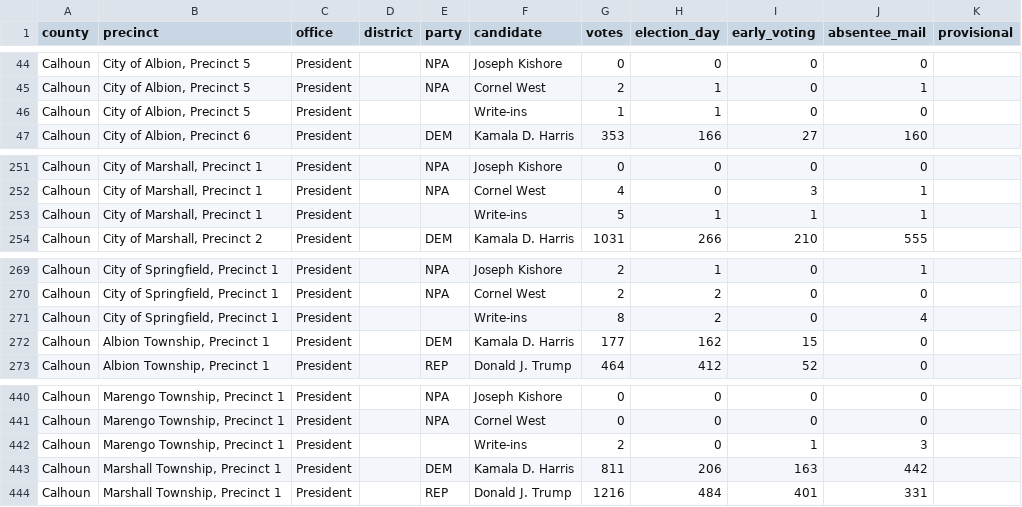
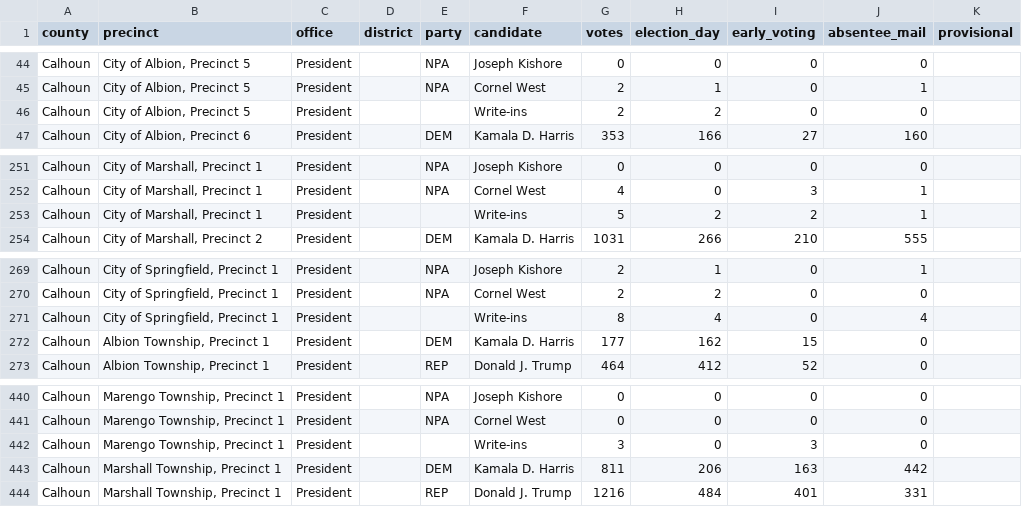
Before and after one commit to migurski/OE2D, a CSV file: oe2d-data/votes/calhoun__president__expected.csv, drawn as a sheet; only a part is shown, gaps mark what is left out.

```diff
--- a/oe2d-data/votes/calhoun__president__expected.csv
+++ b/oe2d-data/votes/calhoun__president__expected.csv
@@ -45,3 +45,3 @@ Calhoun,"City of Albion, Precinct 5",President,,NPA,Joseph Kishore,0,0,0,0,
 Calhoun,"City of Albion, Precinct 5",President,,NPA,Cornel West,2,1,0,1,
-Calhoun,"City of Albion, Precinct 5",President,,,Write-ins,1,1,0,0,
+Calhoun,"City of Albion, Precinct 5",President,,,Write-ins,2,2,0,0,
 Calhoun,"City of Albion, Precinct 6",President,,DEM,Kamala D. Harris,353,166,27,160,
@@ -252,3 +252,3 @@ Calhoun,"City of Marshall, Precinct 1",President,,NPA,Joseph Kishore,0,0,0,0,
 Calhoun,"City of Marshall, Precinct 1",President,,NPA,Cornel West,4,0,3,1,
-Calhoun,"City of Marshall, Precinct 1",President,,,Write-ins,5,1,1,1,
+Calhoun,"City of Marshall, Precinct 1",President,,,Write-ins,5,2,2,1,
 Calhoun,"City of Marshall, Precinct 2",President,,DEM,Kamala D. Harris,1031,266,210,555,
@@ -270,3 +270,3 @@ Calhoun,"City of Springfield, Precinct 1",President,,NPA,Joseph Kishore,2,1,0,1,
 Calhoun,"City of Springfield, Precinct 1",President,,NPA,Cornel West,2,2,0,0,
-Calhoun,"City of Springfield, Precinct 1",President,,,Write-ins,8,2,0,4,
+Calhoun,"City of Springfield, Precinct 1",President,,,Write-ins,8,4,0,4,
 Calhoun,"Albion Township, Precinct 1",President,,DEM,Kamala D. Harris,177,162,15,0,
@@ -441,3 +441,3 @@ Calhoun,"Marengo Township, Precinct 1",President,,NPA,Joseph Kishore,0,0,0,0,
 Calhoun,"Marengo Township, Precinct 1",President,,NPA,Cornel West,0,0,0,0,
-Calhoun,"Marengo Township, Precinct 1",President,,,Write-ins,2,0,1,3,
+Calhoun,"Marengo Township, Precinct 1",President,,,Write-ins,3,0,3,0,
 Calhoun,"Marshall Township, Precinct 1",President,,DEM,Kamala D. Harris,811,206,163,442,
```
Also changed, not shown: 1 other file.
